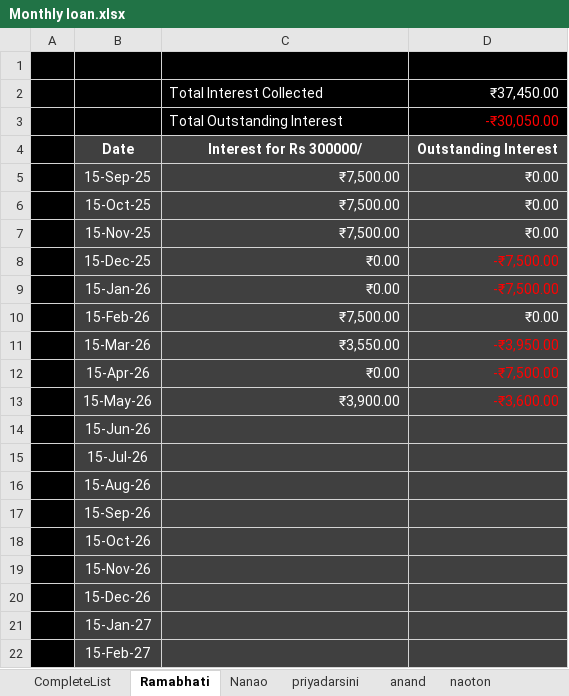
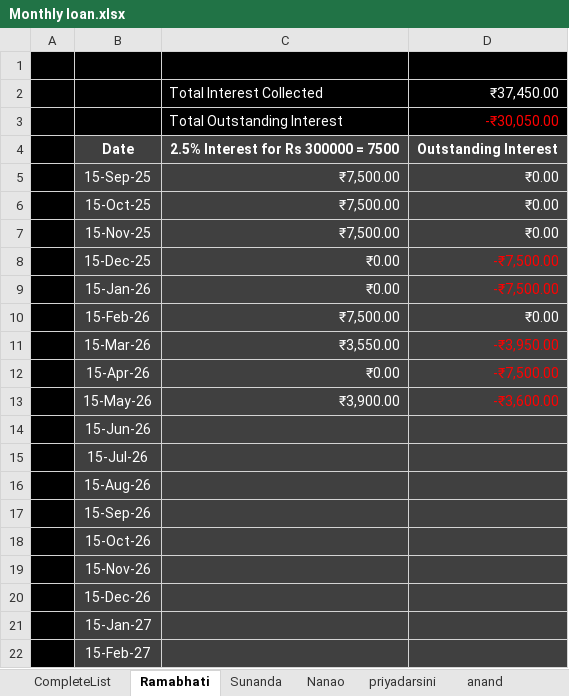
Before and after one commit to aboongm/tungfamFinance, an Excel workbook: Monthly loan.xlsx, sheet Ramabhati, drawn as a sheet; values as stored, in another font and other column widths than the file's, no borders; the diff names each change by its address in the sheet, - before the commit and + after, or states it on an @@ line.

```diff
--- a/Monthly loan.xlsx (sheet Ramabhati)
+++ b/Monthly loan.xlsx (sheet Ramabhati)
+sheet tab: Sunanda
-C4: Interest for Rs 300000/
+C4: 2.5% Interest for Rs 300000 = 7500
```
Also changed, not shown: sheet CompleteList, sheet anand, LoanOfficer-A/LoanBook.xlsx, list of loan application.xlsx, 39 other files.
